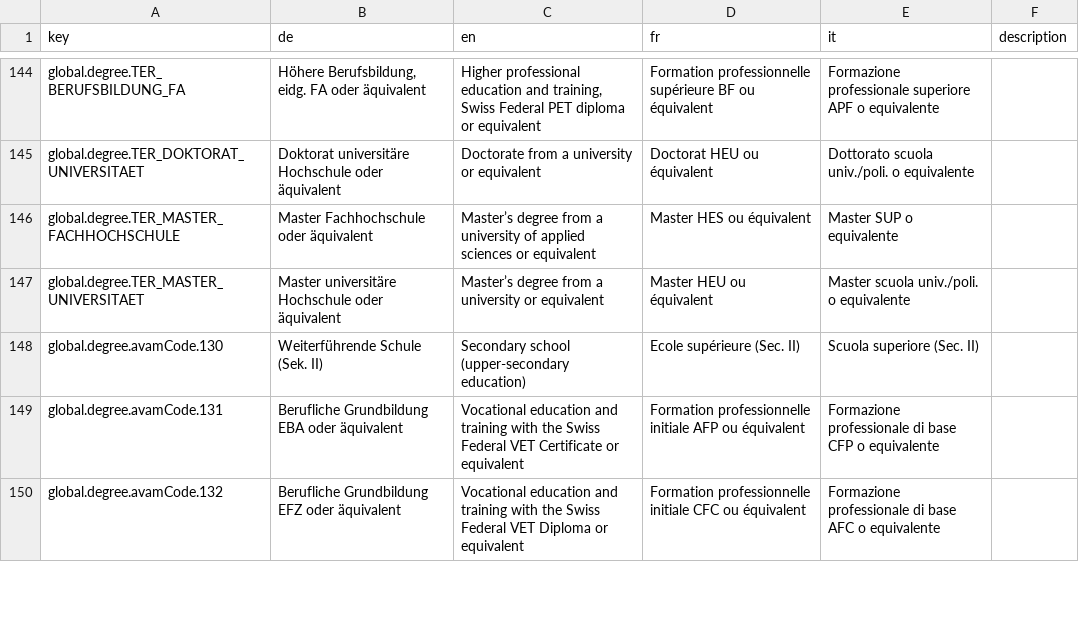
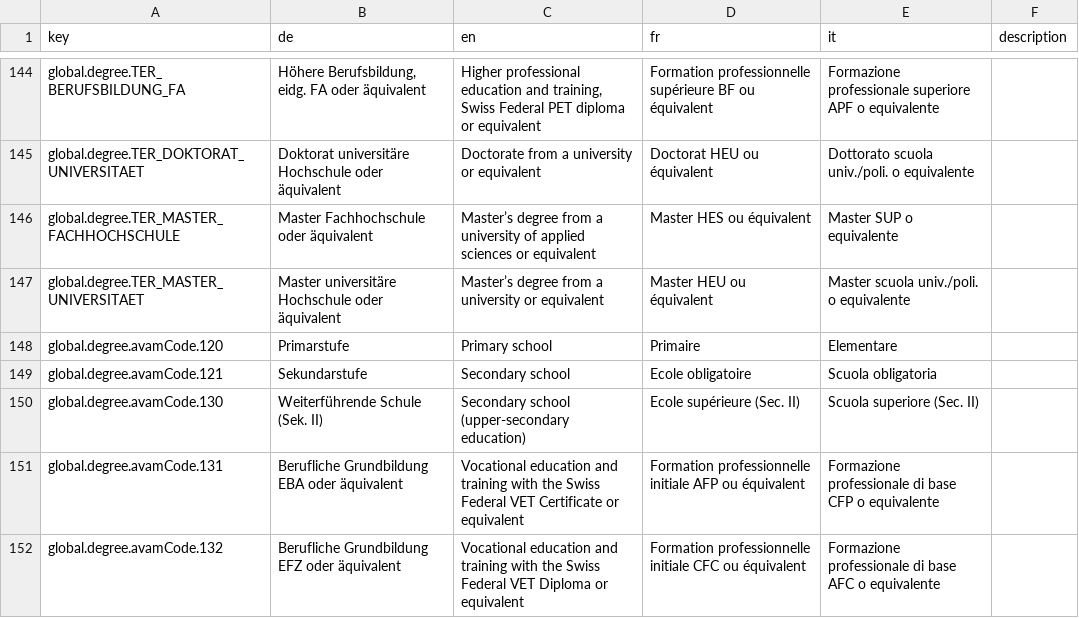
Before and after one commit to FeatureToggleStudy/alv-portal, a CSV file: alv-portal-ui/translations.csv, drawn as a sheet; only a part is shown, gaps mark what is left out; the diff names each change by its address in the sheet, - before the commit and + after, or states it on an @@ line.

Commit message:
DF 938 - adding missing degrees (Primarstufe and Sekundarstufe)

```diff
--- a/alv-portal-ui/translations.csv
+++ b/alv-portal-ui/translations.csv
+row 148: global.degree.avamCode.120 | Primarstufe | Primary school | Primaire | Elementare
+row 149: global.degree.avamCode.121 | Sekundarstufe | Secondary school | Ecole obligatoire | Scuola obligatoria
```
Also changed, not shown: 1 other file.
